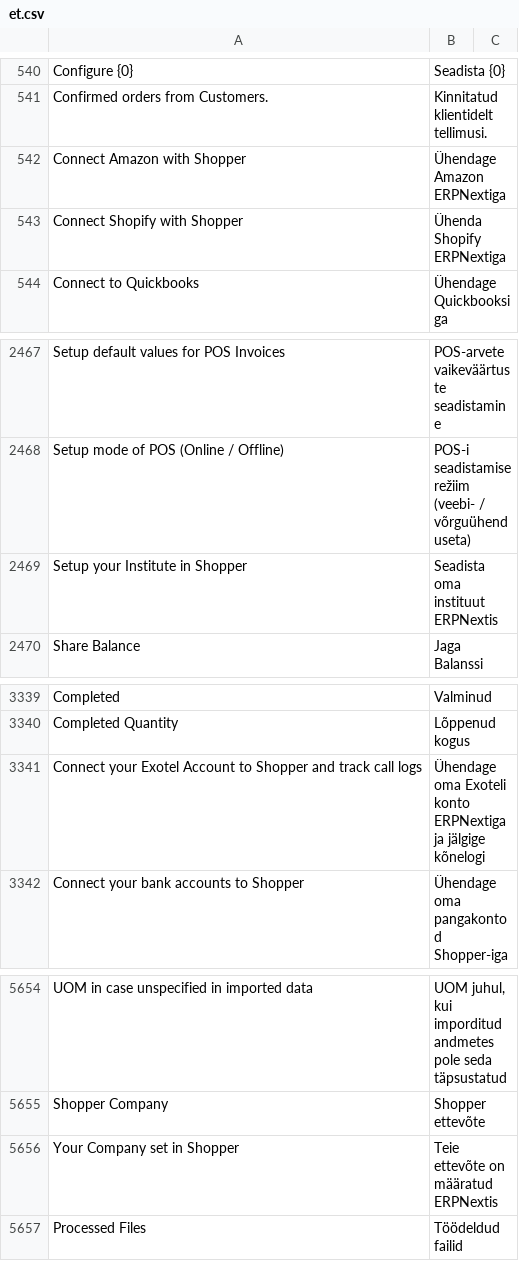
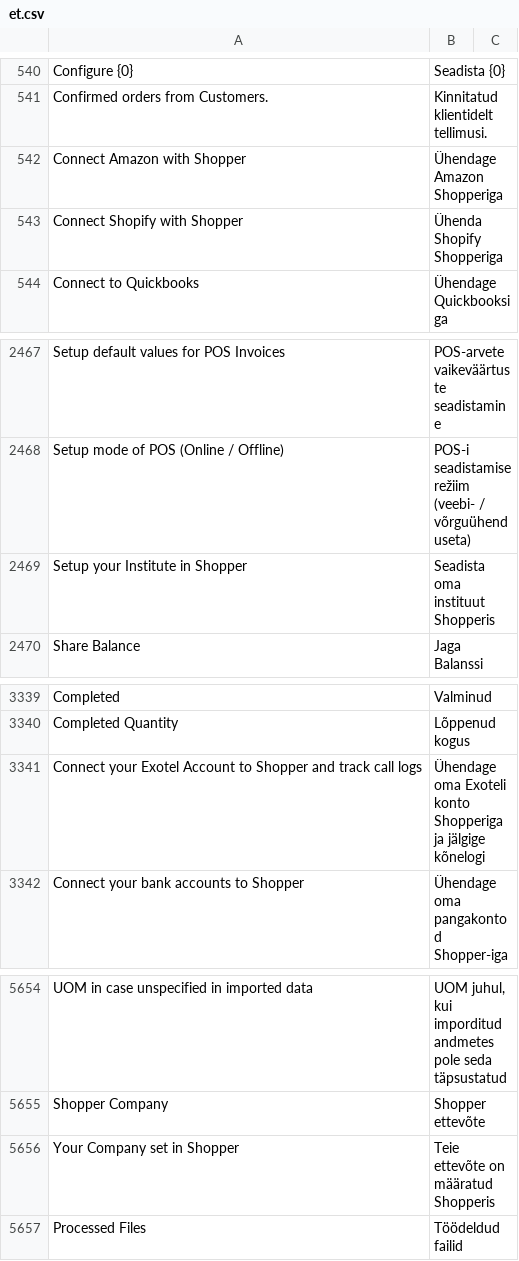
Before and after one commit to sparrownova/shopper, a CSV file: shopper/translations/et.csv, drawn as a sheet; only a part is shown, gaps mark what is left out.

Commit message:
Shopper
Shopper

```diff
--- a/shopper/translations/et.csv
+++ b/shopper/translations/et.csv
@@ -541,4 +541,4 @@ Configure {0},Seadista {0},
 Confirmed orders from Customers.,Kinnitatud klientidelt tellimusi.,
-Connect Amazon with Shopper,Ühendage Amazon ERPNextiga,
-Connect Shopify with Shopper,Ühenda Shopify ERPNextiga,
+Connect Amazon with Shopper,Ühendage Amazon Shopperiga,
+Connect Shopify with Shopper,Ühenda Shopify Shopperiga,
 Connect to Quickbooks,Ühendage Quickbooksiga,
@@ -2468,3 +2468,3 @@ Setup default values for POS Invoices,POS-arvete vaikeväärtuste seadistamine,
 Setup mode of POS (Online / Offline),POS-i seadistamise režiim (veebi- / võrguühenduseta),
-Setup your Institute in Shopper,Seadista oma instituut ERPNextis,
+Setup your Institute in Shopper,Seadista oma instituut Shopperis,
 Share Balance,Jaga Balanssi,
@@ -3340,3 +3340,3 @@ Completed,Valminud,
 Completed Quantity,Lõppenud kogus,
-Connect your Exotel Account to Shopper and track call logs,Ühendage oma Exoteli konto ERPNextiga ja jälgige kõnelogi,
+Connect your Exotel Account to Shopper and track call logs,Ühendage oma Exoteli konto Shopperiga ja jälgige kõnelogi,
 Connect your bank accounts to Shopper,Ühendage oma pangakontod Shopper-iga,
@@ -5655,3 +5655,3 @@ UOM in case unspecified in imported data,"UOM juhul, kui imporditud andmetes pol
 Shopper Company,Shopper ettevõte,
-Your Company set in Shopper,Teie ettevõte on määratud ERPNextis,
+Your Company set in Shopper,Teie ettevõte on määratud Shopperis,
 Processed Files,Töödeldud failid,
```
Also changed, not shown: shopper/translations/fi.csv, shopper/translations/he.csv, 29 other files.
